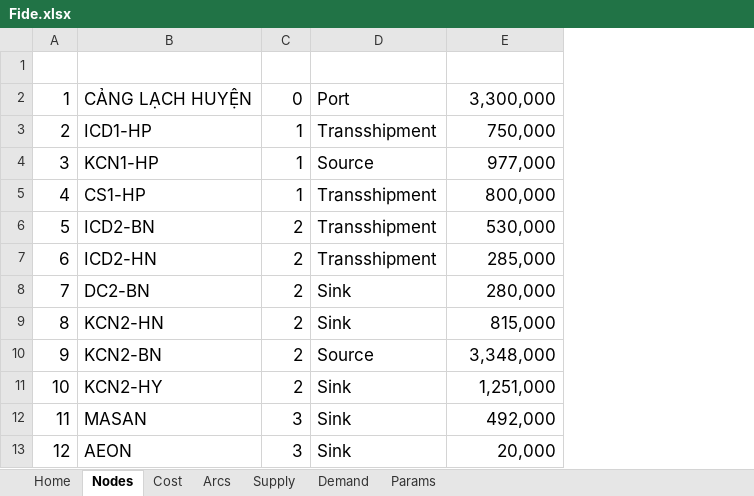
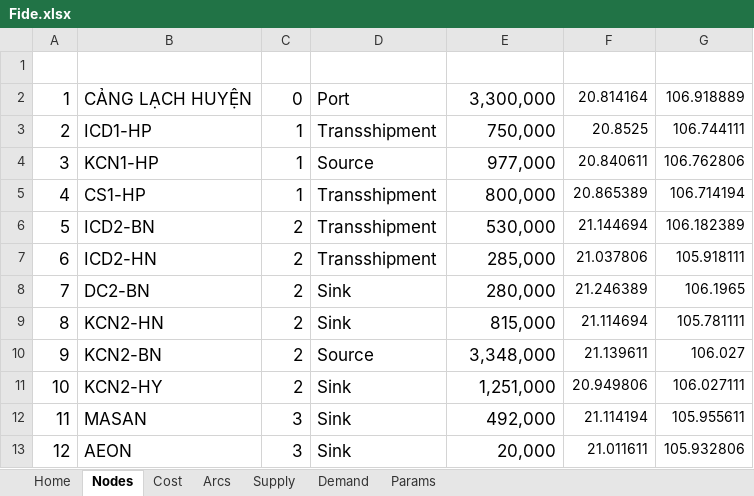
Before and after one commit to akalionlytop1509-gh/Logistics_Mip, an Excel workbook: data/Fide.xlsx, sheet Nodes, drawn as a sheet; values as stored, in another font and other column widths than the file's, no borders; table styles not drawn; the diff names each change by its address in the sheet, - before the commit and + after, or states it on an @@ line.

```diff
--- a/data/Fide.xlsx (sheet Nodes)
+++ b/data/Fide.xlsx (sheet Nodes)
+column F (Latitude), rows 2-13: 20.814164 | 20.8525 | 20.840611 | 20.865389 | 21.144694 | 21.037806 | 21.246389 | 21.114694 | 21.139611 | 20.949806 | 21.114194 | 21.011611
+column G (Longitude), rows 2-13: 106.918889 | 106.744111 | 106.762806 | 106.714194 | 106.182389 | 105.918111 | 106.1965 | 105.781111 | 106.027 | 106.027111 | 105.955611 | 105.932806
```
Also changed, not shown: 8 other files.
